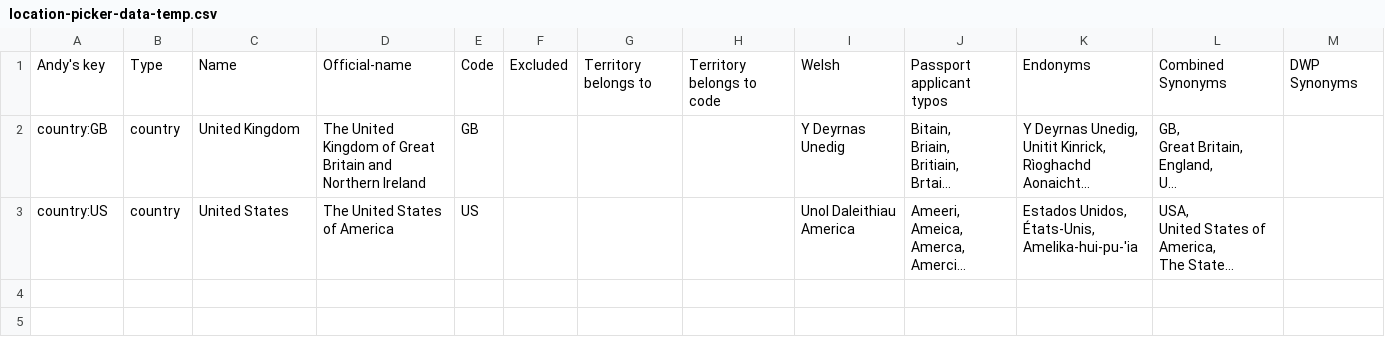
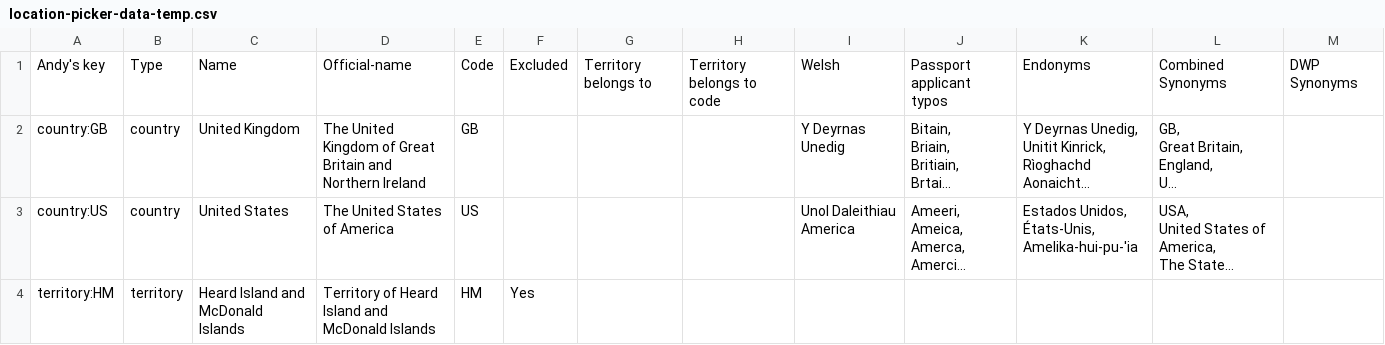
Before and after one commit to openregister/generate-picker-data-file, a CSV file: src/main/resources/location-picker-data-temp.csv, drawn as a sheet; long unchanged cells end in …; the diff names each change by its address in the sheet, - before the commit and + after, or states it on an @@ line.

```diff
--- a/src/main/resources/location-picker-data-temp.csv
+++ b/src/main/resources/location-picker-data-temp.csv
+row 4: territory:HM | territory | Heard Island and McDonald Islands | Territory of Heard Island and McDonald Islands | HM | Yes
```
Also changed, not shown: 1 other file.
